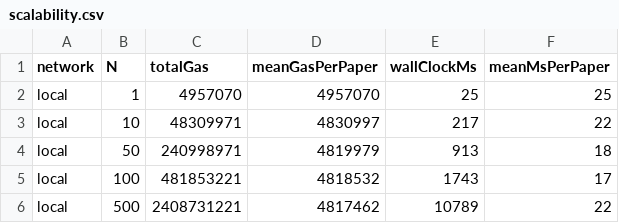
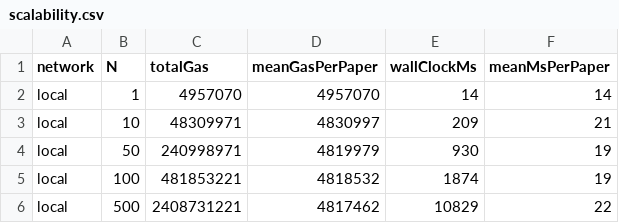
Before and after one commit to raaj2045/b-drps, a CSV file: benchmarks/scalability.csv, drawn as a sheet.

```diff
--- a/benchmarks/scalability.csv
+++ b/benchmarks/scalability.csv
@@ -1,6 +1,6 @@
 network,N,totalGas,meanGasPerPaper,wallClockMs,meanMsPerPaper
-local,1,4957070,4957070,25,25
-local,10,48309971,4830997,217,22
-local,50,240998971,4819979,913,18
-local,100,481853221,4818532,1743,17
-local,500,2408731221,4817462,10789,22
+local,1,4957070,4957070,14,14
+local,10,48309971,4830997,209,21
+local,50,240998971,4819979,930,19
+local,100,481853221,4818532,1874,19
+local,500,2408731221,4817462,10829,22
```
Also changed, not shown: benchmarks/latency.csv, 23 other files.
